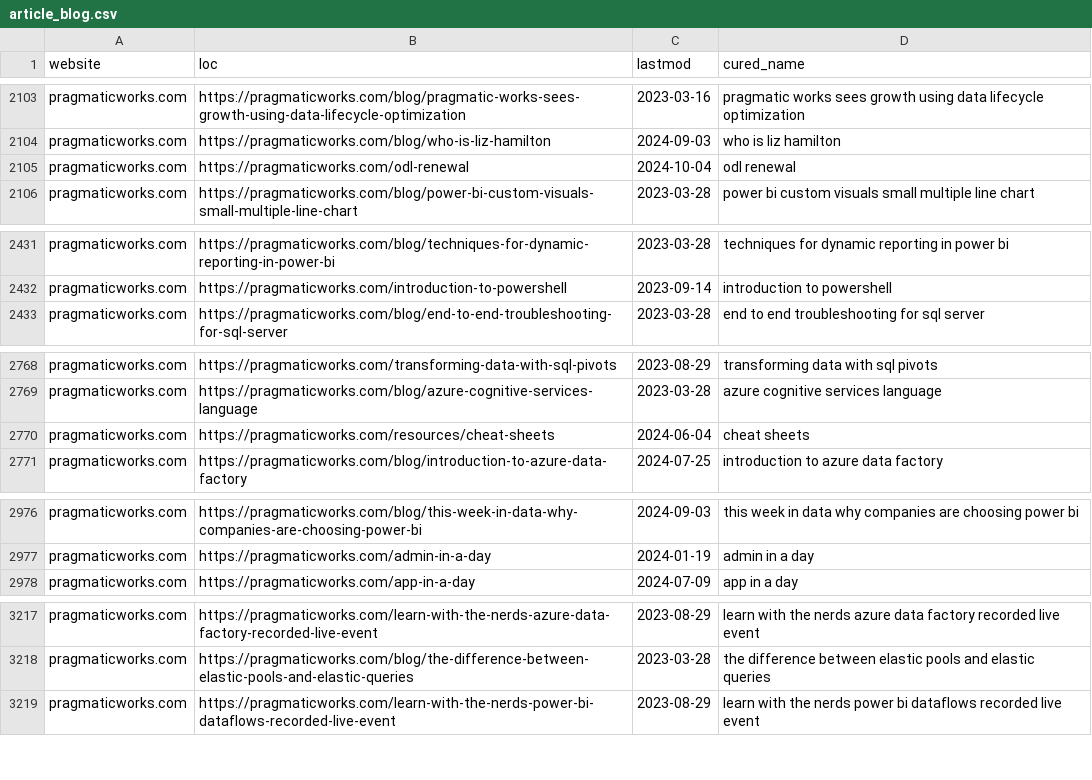
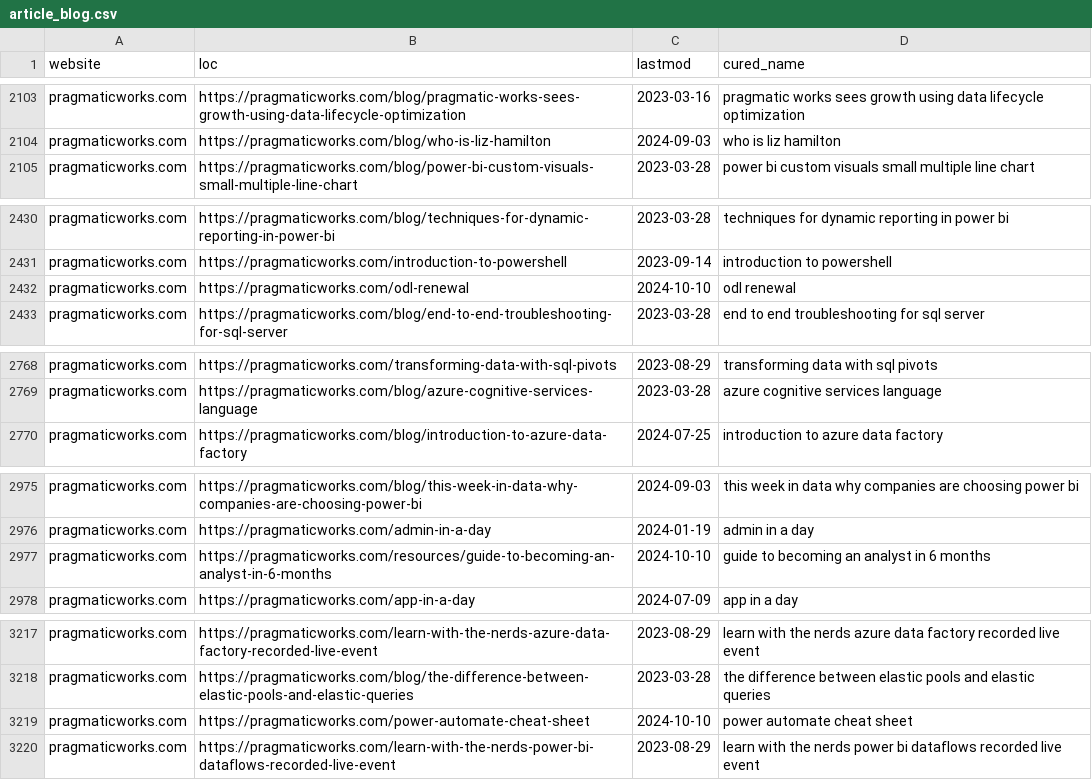
Before and after one commit to julian-passebecq/newsai_script, a CSV file: data/article_blog.csv, drawn as a sheet; only a part is shown, gaps mark what is left out; removed rows and columns are numbered as before the commit, all else as after; the diff covers the shown part only; the diff names each change by its address in the sheet, - before the commit and + after, or states it on an @@ line.

```diff
--- a/data/article_blog.csv
+++ b/data/article_blog.csv
-row 2105: pragmaticworks.com | https://pragmaticworks.com/odl-renewal | 2024-10-04 | odl renewal
+row 2432: pragmaticworks.com | https://pragmaticworks.com/odl-renewal | 2024-10-10 | odl renewal
-row 2770: pragmaticworks.com | https://pragmaticworks.com/resources/cheat-sheets | 2024-06-04 | cheat sheets
+row 2977: pragmaticworks.com | https://pragmaticworks.com/resources/guide-to-becoming-an-analyst-in-6-months | 2024-10-10 | guide to becoming an analyst in 6 months
+row 3219: pragmaticworks.com | https://pragmaticworks.com/power-automate-cheat-sheet | 2024-10-10 | power automate cheat sheet
```
Also changed, not shown: 4 added rows, 2 removed rows and 29 moved rows elsewhere in this file, data/sitemap.csv.
